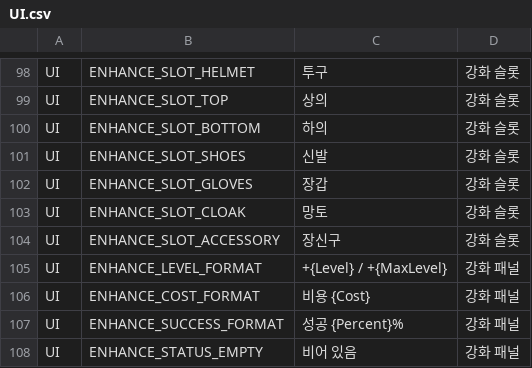
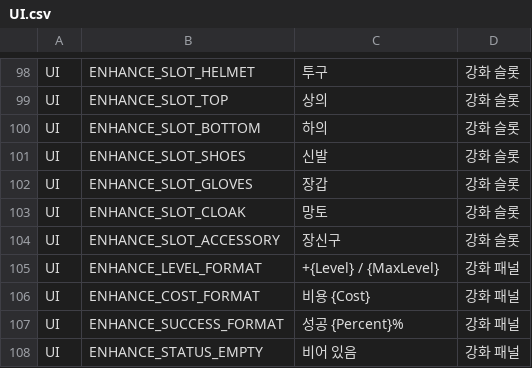
Before and after one commit to ewoo14/idle-project, a CSV file: client/Content/Localization/Game/ko/UI.csv, drawn as a sheet; only a part is shown, gaps mark what is left out.

```diff
--- a/client/Content/Localization/Game/ko/UI.csv
+++ b/client/Content/Localization/Game/ko/UI.csv
@@ -104,3 +104,3 @@ UI,ENHANCE_SLOT_CLOAK,"망토","강화 슬롯"
 UI,ENHANCE_SLOT_ACCESSORY,"장신구","강화 슬롯"
-UI,ENHANCE_LEVEL_FORMAT,"+{Level} / +{MaxLevel}","강화 패널"
+UI,ENHANCE_LEVEL_FORMAT,"+{Level} / {MaxLevel}","강화 패널"
 UI,ENHANCE_COST_FORMAT,"비용 {Cost}","강화 패널"
```
Also changed, not shown: client/Content/Localization/Game/en/UI.csv, 17 other files.
